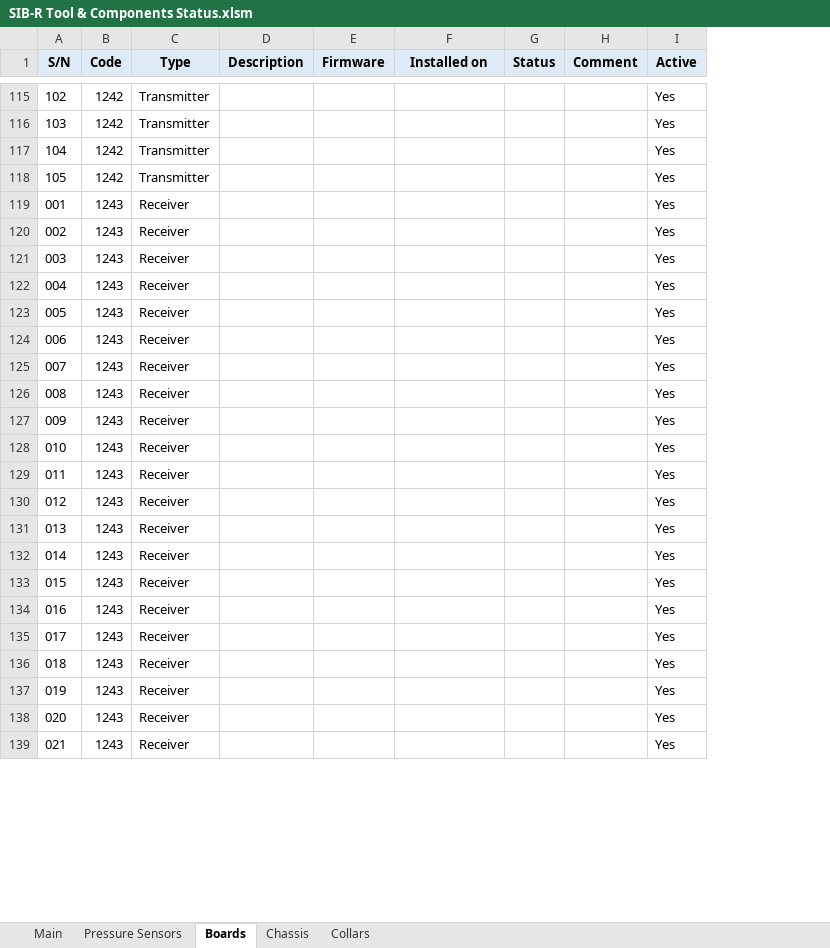
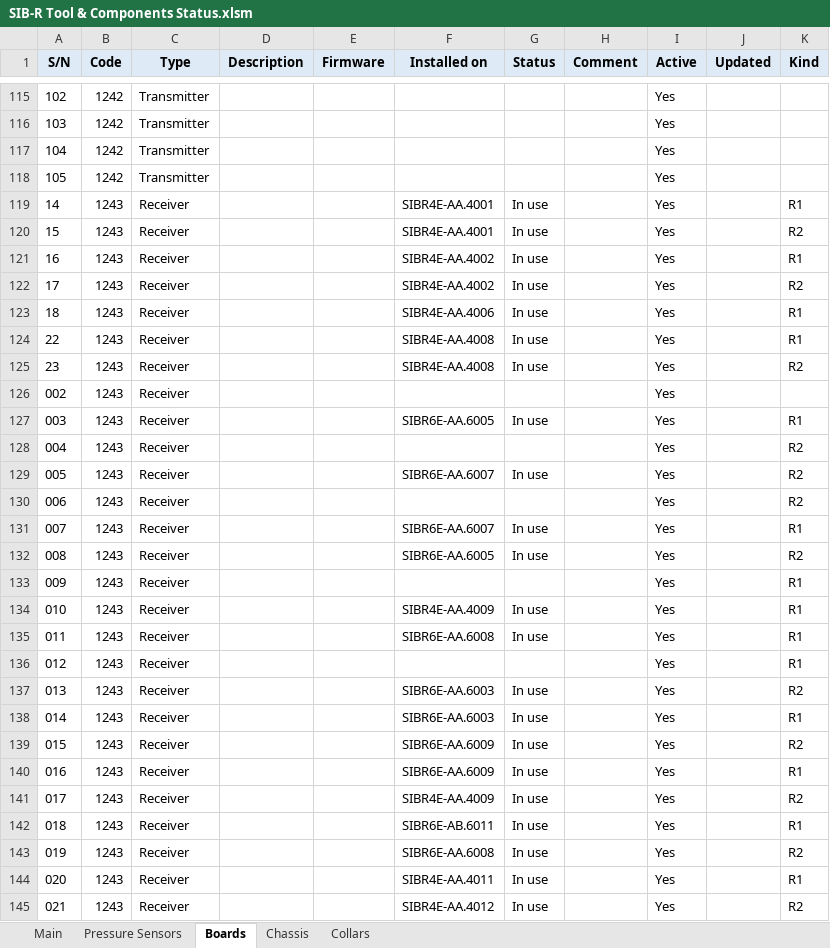
Before and after one commit to tzigor/Excel_Soft, an Excel workbook: SIB-R Tool & Components Status.xlsm, sheet Boards, drawn as a sheet; only a part is shown, gaps mark what is left out; values as stored, in another font and other column widths than the file's, no borders; addresses are those after the commit; the diff covers the shown part only; the diff names each change by its address in the sheet, - before the commit and + after, or states it on an @@ line.

```diff
--- a/SIB-R Tool & Components Status.xlsm (sheet Boards)
+++ b/SIB-R Tool & Components Status.xlsm (sheet Boards)
+column J (Updated), empty
+column K (Kind), row 119: R1; rows 127-145: R1 | R2 | R2 | R2 | R1 | R2 | R1 | R1 | R1 | R1 | R2 | R1 | R2 | R1 | R2 | R1 | R2 | R1 | R2
-A119 (S/N): 001
+A119 (S/N): 14
-F119 (Installed on): (empty)
+F119 (Installed on): SIBR4E-AA.4001
-G119 (Status): (empty)
+G119 (Status): In use
+row 120: 15 | 1243 | Receiver |  |  | SIBR4E-AA.4001 | In use |  | Yes |  | R2
+row 121: 16 | 1243 | Receiver |  |  | SIBR4E-AA.4002 | In use |  | Yes |  | R1
+row 122: 17 | 1243 | Receiver |  |  | SIBR4E-AA.4002 | In use |  | Yes |  | R2
+row 123: 18 | 1243 | Receiver |  |  | SIBR4E-AA.4006 | In use |  | Yes |  | R1
+row 124: 22 | 1243 | Receiver |  |  | SIBR4E-AA.4008 | In use |  | Yes |  | R1
+row 125: 23 | 1243 | Receiver |  |  | SIBR4E-AA.4008 | In use |  | Yes |  | R2
-F127 (Installed on): (empty)
+F127 (Installed on): SIBR6E-AA.6005
-G127 (Status): (empty)
+G127 (Status): In use
-F129 (Installed on): (empty)
+F129 (Installed on): SIBR6E-AA.6007
-G129 (Status): (empty)
+G129 (Status): In use
-F131 (Installed on): (empty)
+F131 (Installed on): SIBR6E-AA.6007
-G131:G132 (Status): (empty)
+G131:G132 (Status): In use
-F132 (Installed on): (empty)
+F132 (Installed on): SIBR6E-AA.6005
-F134 (Installed on): (empty)
+F134 (Installed on): SIBR4E-AA.4009
-G134:G135 (Status): (empty)
+G134:G135 (Status): In use
-F135 (Installed on): (empty)
+F135 (Installed on): SIBR6E-AA.6008
-F137:F138 (Installed on): (empty)
+F137:F138 (Installed on): SIBR6E-AA.6003
-G137:G145 (Status): (empty)
+G137:G145 (Status): In use
-F139:F140 (Installed on): (empty)
+F139:F140 (Installed on): SIBR6E-AA.6009
-F141 (Installed on): (empty)
+F141 (Installed on): SIBR4E-AA.4009
-F142 (Installed on): (empty)
+F142 (Installed on): SIBR6E-AB.6011
-F143 (Installed on): (empty)
+F143 (Installed on): SIBR6E-AA.6008
-F144 (Installed on): (empty)
+F144 (Installed on): SIBR4E-AA.4011
-F145 (Installed on): (empty)
+F145 (Installed on): SIBR4E-AA.4012
```
Also changed, not shown: 57 added rows, 272 edited cells and cell formats elsewhere in this sheet, sheet Main, sheet Chassis, sheet Collars, sheet Pressure Sensors, charts or pictures.
